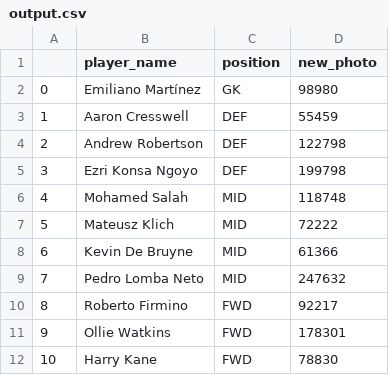
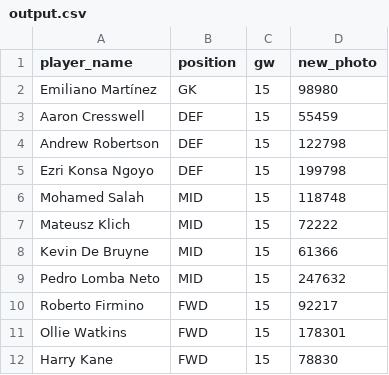
Before and after one commit to arpitsolanki/FPLBot, a CSV file: output.csv, drawn as a sheet; removed rows and columns are numbered as before the commit, all else as after; the diff names each change by its address in the sheet, - before the commit and + after, or states it on an @@ line.

Commit message:
Add files via upload

```diff
--- a/output.csv
+++ b/output.csv
-column A, rows 2-12: 0 | 1 | 2 | 3 | 4 | 5 | 6 | 7 | 8 | 9 | 10
+column C (gw), rows 2-12: all 15
```
